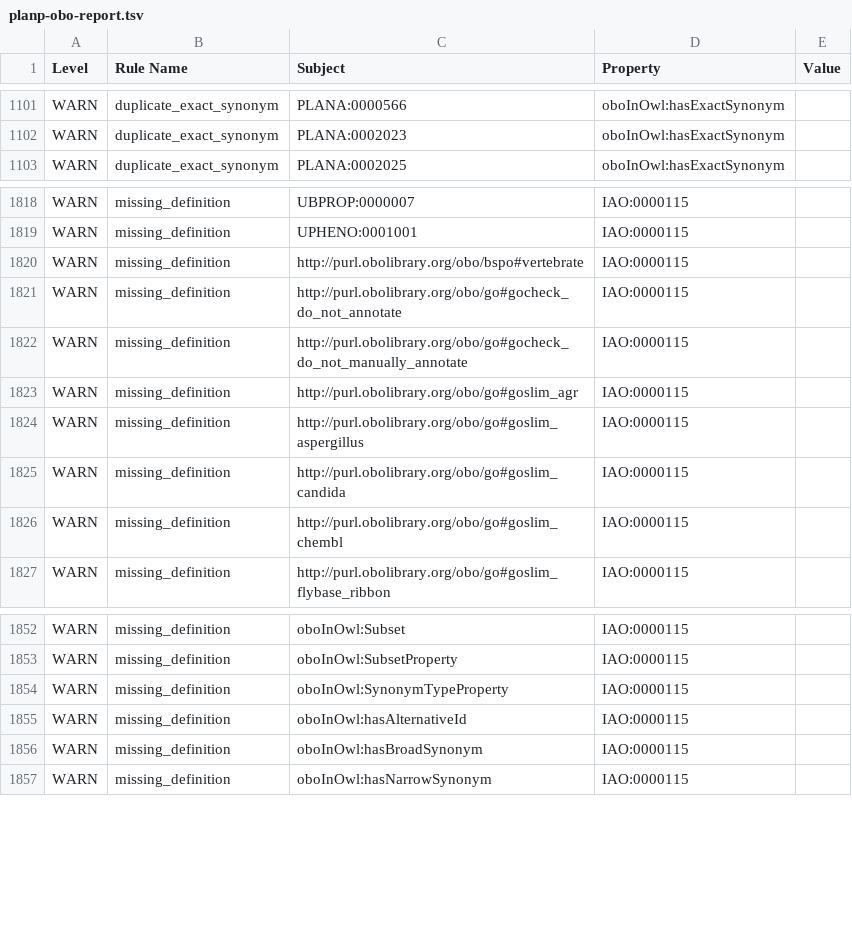
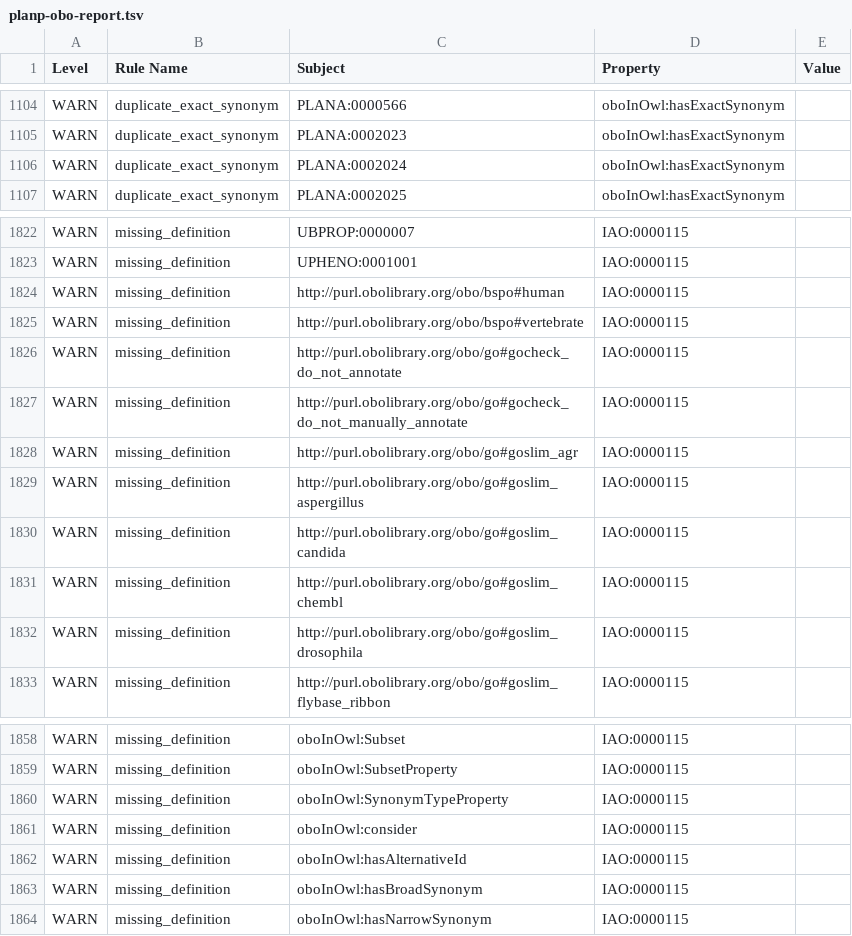
Before and after one commit to obophenotype/planarian-phenotype-ontology, a TSV file: src/ontology/reports/planp-obo-report.tsv, drawn as a sheet; only a part is shown, gaps mark what is left out; the diff covers the shown part only.

```diff
--- a/src/ontology/reports/planp-obo-report.tsv
+++ b/src/ontology/reports/planp-obo-report.tsv
@@ -1102,2 +1105,3 @@ WARN	duplicate_exact_synonym	PLANA:0000566	oboInOwl:hasExactSynonym
 WARN	duplicate_exact_synonym	PLANA:0002023	oboInOwl:hasExactSynonym		
+WARN	duplicate_exact_synonym	PLANA:0002024	oboInOwl:hasExactSynonym		
 WARN	duplicate_exact_synonym	PLANA:0002025	oboInOwl:hasExactSynonym		
@@ -1819,2 +1823,3 @@ WARN	missing_definition	UBPROP:0000007	IAO:0000115
 WARN	missing_definition	UPHENO:0001001	IAO:0000115		
+WARN	missing_definition	http://purl.obolibrary.org/obo/bspo#human	IAO:0000115		
 WARN	missing_definition	http://purl.obolibrary.org/obo/bspo#vertebrate	IAO:0000115		
@@ -1826,2 +1831,3 @@ WARN	missing_definition	http://purl.obolibrary.org/obo/go#goslim_candida	IAO:000
 WARN	missing_definition	http://purl.obolibrary.org/obo/go#goslim_chembl	IAO:0000115		
+WARN	missing_definition	http://purl.obolibrary.org/obo/go#goslim_drosophila	IAO:0000115		
 WARN	missing_definition	http://purl.obolibrary.org/obo/go#goslim_flybase_ribbon	IAO:0000115		
@@ -1854,2 +1860,3 @@ WARN	missing_definition	oboInOwl:SubsetProperty	IAO:0000115
 WARN	missing_definition	oboInOwl:SynonymTypeProperty	IAO:0000115		
+WARN	missing_definition	oboInOwl:consider	IAO:0000115		
 WARN	missing_definition	oboInOwl:hasAlternativeId	IAO:0000115		
```
Also changed, not shown: 5 added rows, 2 removed rows and 4 edited cells elsewhere in this file, 46 other files.
